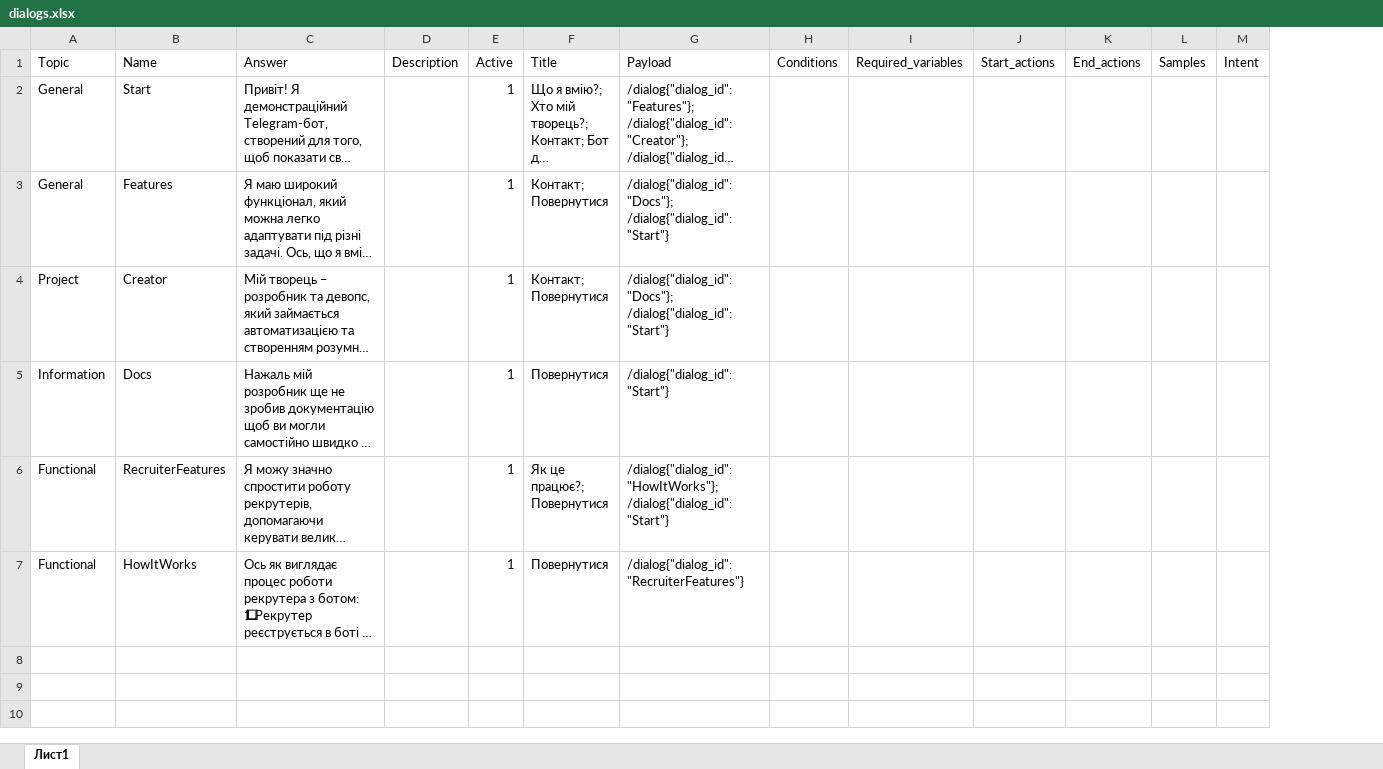
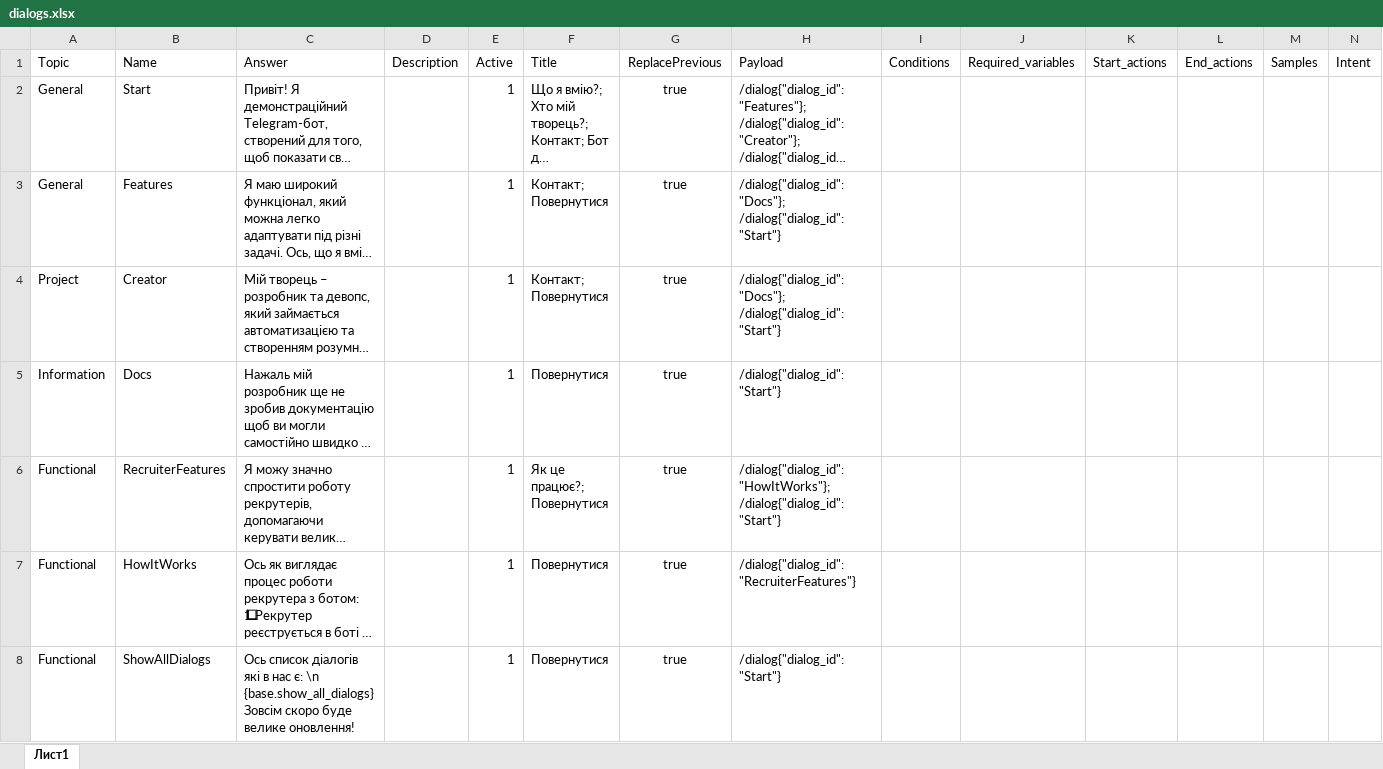
Before and after one commit to BlueChatDevelop/bot-demo-ua, an Excel workbook: dialogs.xlsx, sheet Лист1, drawn as a sheet; long unchanged cells end in …; values as stored, in another font and other column widths than the file's, no borders; ↵ is a line break in a cell; the diff names each change by its address in the sheet, - before the commit and + after, or states it on an @@ line.

Commit message:
Update dialogs.xlsx

```diff
--- a/dialogs.xlsx (sheet Лист1)
+++ b/dialogs.xlsx (sheet Лист1)
+column G, rows 1-7: ReplacePrevious | true | true | true | true | true | true
+row 8: Functional | ShowAllDialogs | Ось список діалогів які в нас є: \n {base.show_all_dialogs} ↵ Зовсім скоро буде велике оновлення! |  | 1 | Повернутися | true | /dialog{"dialog_id":"Start"}
```
